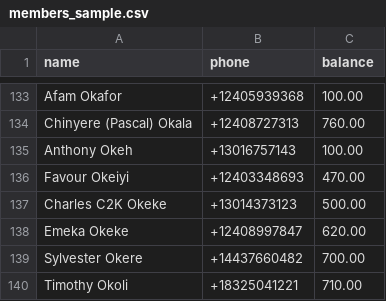
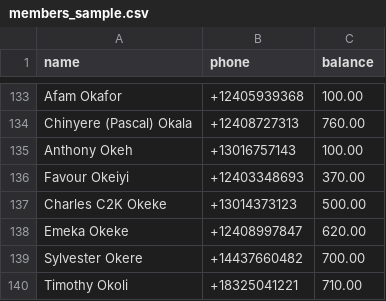
Before and after one commit to nsnwozo/UnitedAllStars, a CSV file: sms-dues-reminder/sample_data/members_sample.csv, drawn as a sheet; only a part is shown, gaps mark what is left out.

Commit message:
update

```diff
--- a/sms-dues-reminder/sample_data/members_sample.csv
+++ b/sms-dues-reminder/sample_data/members_sample.csv
@@ -135,3 +135,3 @@ Chinyere (Pascal) Okala,+12408727313,760.00
 Anthony Okeh,+13016757143,100.00
-Favour Okeiyi,+12403348693,470.00
+Favour Okeiyi,+12403348693,370.00
 Charles C2K Okeke,+13014373123,500.00
```
